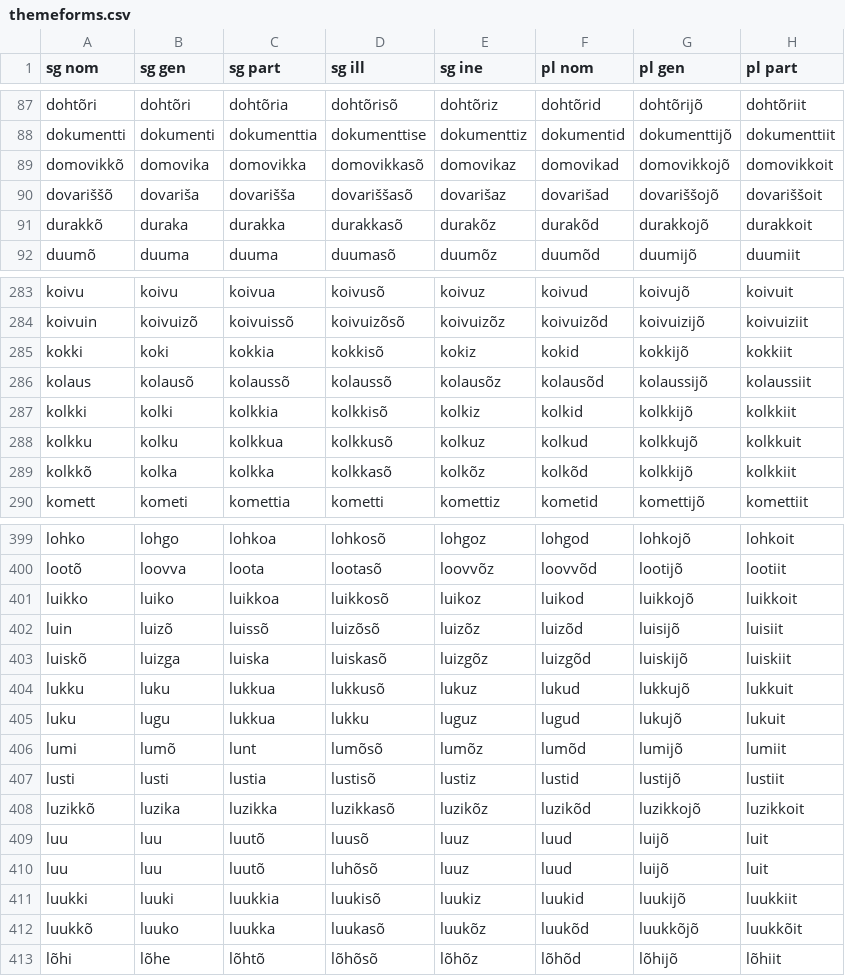
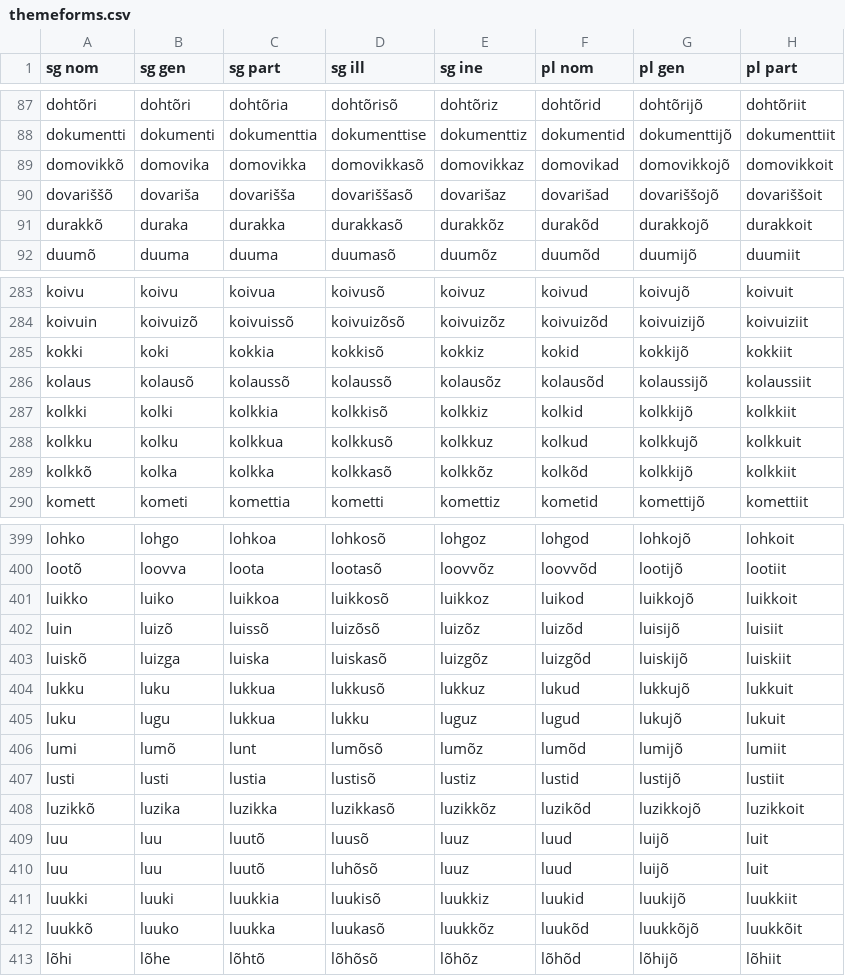
Before and after one commit to kristiank/MA-thesis, a CSV file: data/themeforms.csv, drawn as a sheet; only a part is shown, gaps mark what is left out; the diff covers the shown part only; the diff names each change by its address in the sheet, - before the commit and + after, or states it on an @@ line.

Commit message:
changed nom ine stem to strong grade when geminate stop -kk-

```diff
--- a/data/themeforms.csv
+++ b/data/themeforms.csv
-E89 (sg ine): domovikaz
+E89 (sg ine): domovikkaz
-E91 (sg ine): durakõz
+E91 (sg ine): durakkõz
-E285 (sg ine): kokiz
+E285 (sg ine): kokkiz
-E287 (sg ine): kolkiz
+E287 (sg ine): kolkkiz
-E288 (sg ine): kolkuz
+E288 (sg ine): kolkkuz
-E289 (sg ine): kolkõz
+E289 (sg ine): kolkkõz
-E401 (sg ine): luikoz
+E401 (sg ine): luikkoz
-E404 (sg ine): lukuz
+E404 (sg ine): lukkuz
-E408 (sg ine): luzikõz
+E408 (sg ine): luzikkõz
-E411 (sg ine): luukiz
+E411 (sg ine): luukkiz
-E412 (sg ine): luukõz
+E412 (sg ine): luukkõz
```
Also changed, not shown: 70 edited cells elsewhere in this file.
